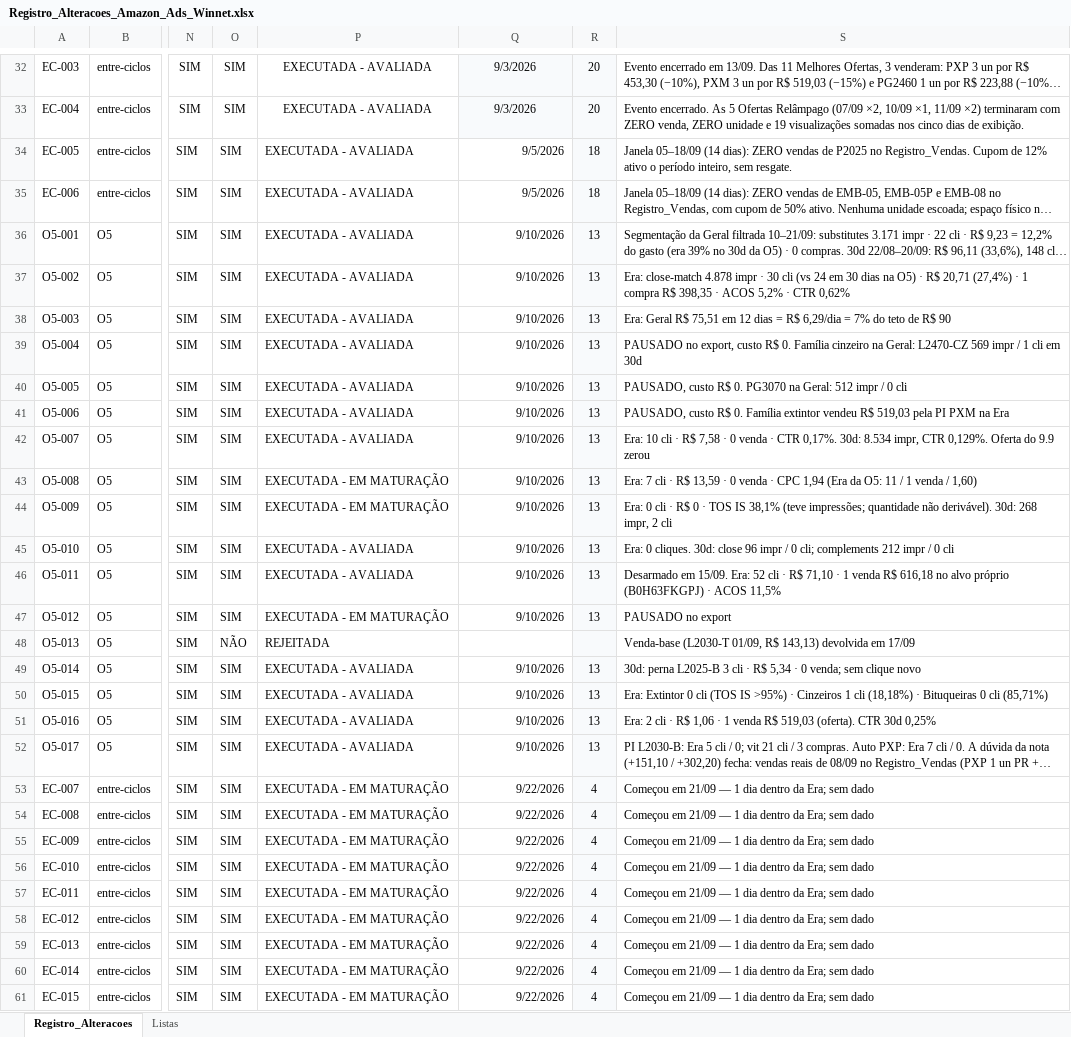
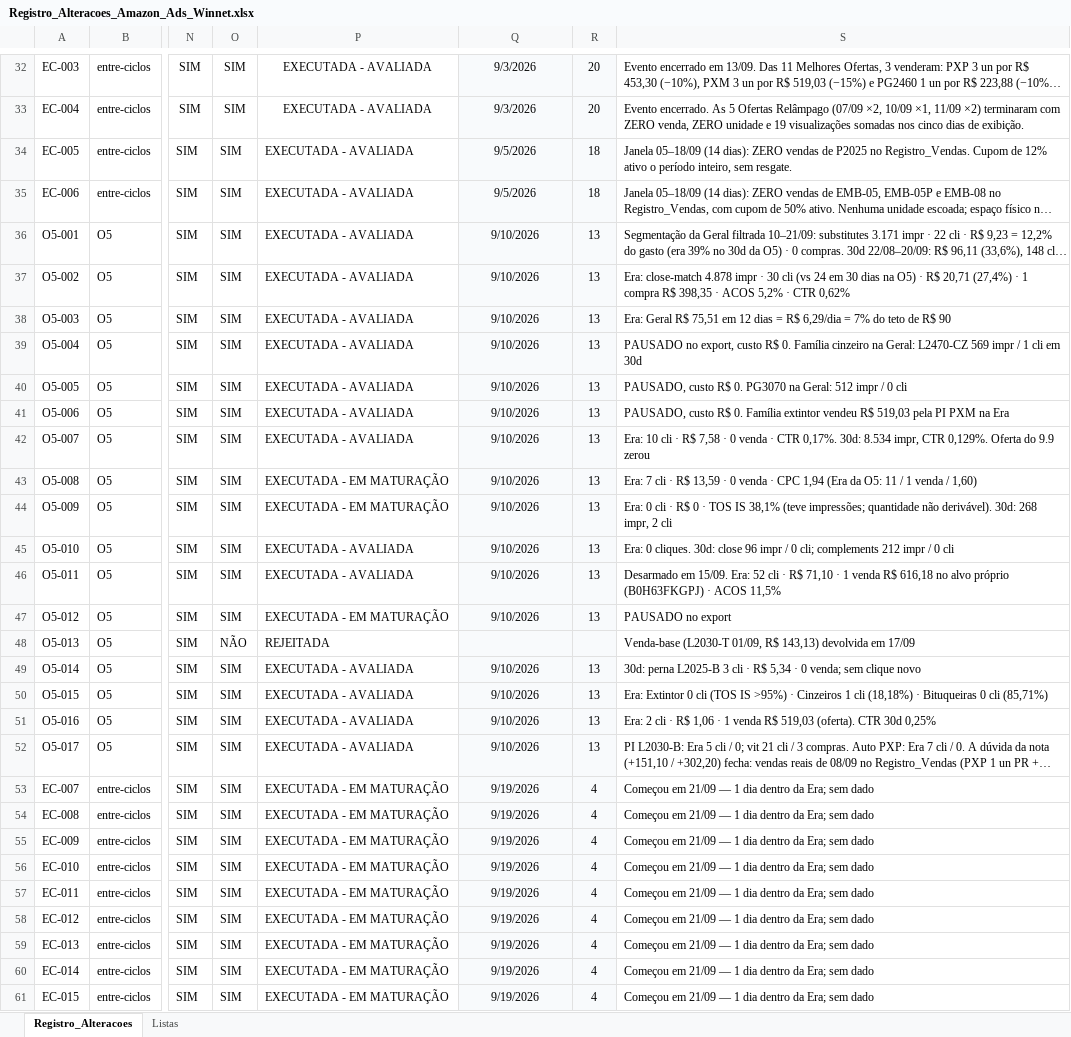
Before and after one commit to WinnetMetais/Marketplaces---Leo, an Excel workbook: dados/Registro_Alteracoes_Amazon_Ads_Winnet.xlsx, sheet Registro_Alteracoes, drawn as a sheet; only a part is shown, gaps mark what is left out; long unchanged cells end in …; values as stored, in another font and other column widths than the file's, no borders; conditional formats and table styles not drawn; the diff covers the shown part only; the diff names each change by its address in the sheet, - before the commit and + after, or states it on an @@ line.

```diff
--- a/dados/Registro_Alteracoes_Amazon_Ads_Winnet.xlsx (sheet Registro_Alteracoes)
+++ b/dados/Registro_Alteracoes_Amazon_Ads_Winnet.xlsx (sheet Registro_Alteracoes)
-Q34:Q61 fill: none
+Q34:Q61 fill: #F8FAFC
-Q34:Q47 alignment: right
+Q34:Q47 alignment: center
-Q49:Q61 alignment: right
+Q49:Q61 alignment: center
-Q53:Q61: 9/22/2026
+Q53:Q61: 9/19/2026
```
Also changed, not shown: 61 edited cells and cell formats elsewhere in this sheet.
